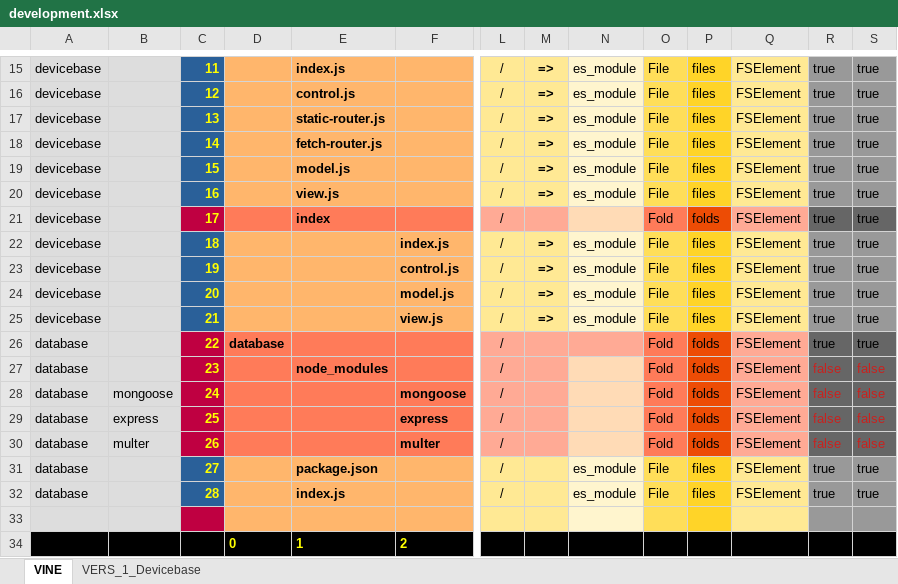
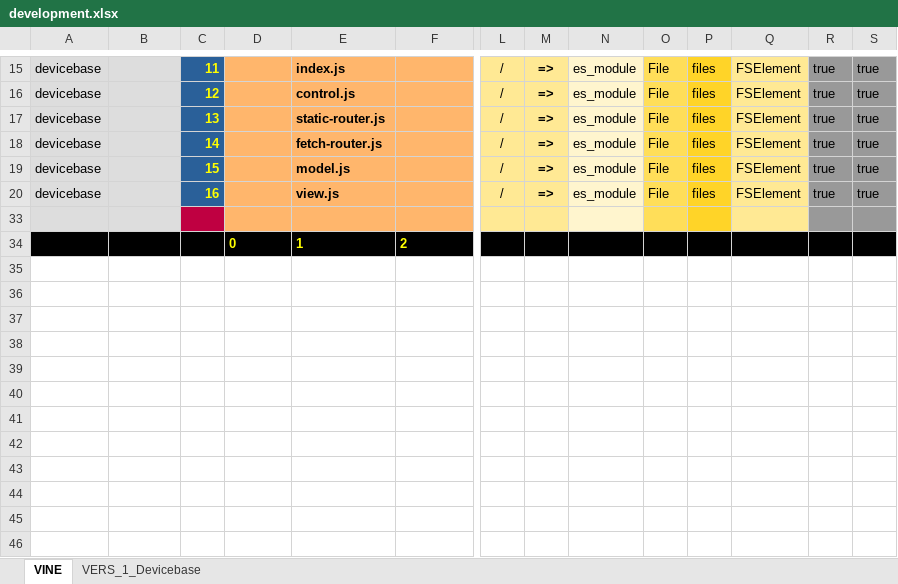
Before and after one commit to thomaspatrickwelborn/Digital-Flux-Capacitor, an Excel workbook: demonstrament/projects/001/development.xlsx, sheet VINE, drawn as a sheet; only a part is shown, gaps mark what is left out; values as stored, in another font and other column widths than the file's, no borders; rows hold the shown columns only; the diff names each change by its address in the sheet, - before the commit and + after, or states it on an @@ line.

Commit message:
Demonstrament 001

```diff
--- a/demonstrament/projects/001/development.xlsx (sheet VINE)
+++ b/demonstrament/projects/001/development.xlsx (sheet VINE)
@@ row 21 hidden: devicebase |  | 17 |  | index |  | / |  |  | Fold | folds | FSElement | true | true @@
@@ row 22 hidden: devicebase |  | 18 |  |  | index.js | / | => | es_module | File | files | FSElement | true | true @@
@@ row 23 hidden: devicebase |  | 19 |  |  | control.js | / | => | es_module | File | files | FSElement | true | true @@
@@ row 24 hidden: devicebase |  | 20 |  |  | model.js | / | => | es_module | File | files | FSElement | true | true @@
@@ row 25 hidden: devicebase |  | 21 |  |  | view.js | / | => | es_module | File | files | FSElement | true | true @@
@@ row 26 hidden: database |  | 22 | database |  |  | / |  |  | Fold | folds | FSElement | true | true @@
@@ row 27 hidden: database |  | 23 |  | node_modules |  | / |  |  | Fold | folds | FSElement | false | false @@
@@ row 28 hidden: database | mongoose | 24 |  |  | mongoose | / |  |  | Fold | folds | FSElement | false | false @@
@@ row 29 hidden: database | express | 25 |  |  | express | / |  |  | Fold | folds | FSElement | false | false @@
@@ row 30 hidden: database | multer | 26 |  |  | multer | / |  |  | Fold | folds | FSElement | false | false @@
@@ row 31 hidden: database |  | 27 |  | package.json |  | / |  | es_module | File | files | FSElement | true | true @@
@@ row 32 hidden: database |  | 28 |  | index.js |  | / |  | es_module | File | files | FSElement | true | true @@
```
Also changed, not shown: sheet VERS_1_Devicebase, 12 other files.
